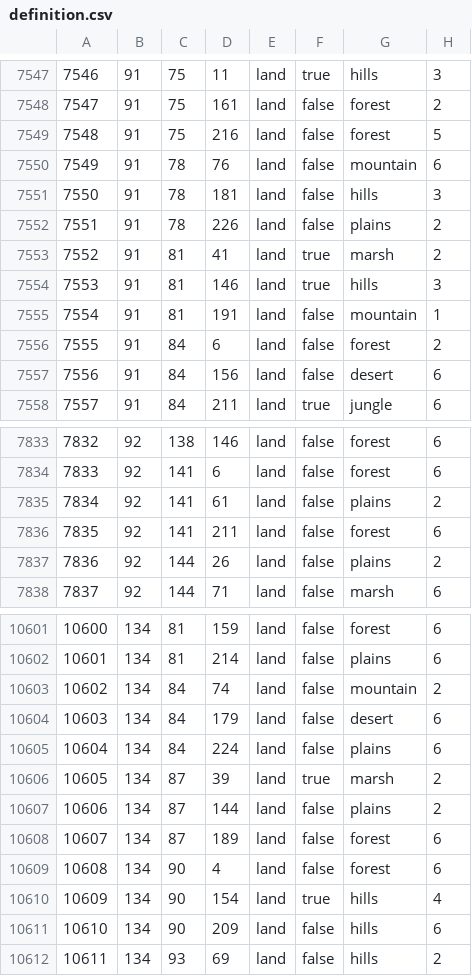
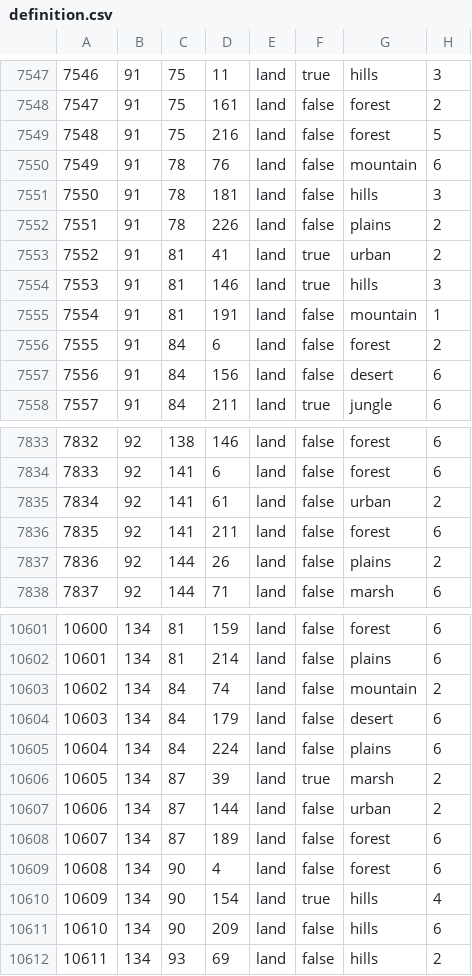
Before and after one commit to Futporridge/FGWL2, a CSV file: map/definition.csv, drawn as a sheet; only a part is shown, gaps mark what is left out; the diff covers the shown part only.

```diff
--- a/map/definition.csv
+++ b/map/definition.csv
@@ -7552,3 +7552,3 @@
 7551;91;78;226;land;false;plains;2
-7552;91;81;41;land;true;marsh;2
+7552;91;81;41;land;true;urban;2
 7553;91;81;146;land;true;hills;3
@@ -7834,3 +7834,3 @@
 7833;92;141;6;land;false;forest;6
-7834;92;141;61;land;false;plains;2
+7834;92;141;61;land;false;urban;2
 7835;92;141;211;land;false;forest;6
@@ -10606,3 +10606,3 @@
 10605;134;87;39;land;true;marsh;2
-10606;134;87;144;land;false;plains;2
+10606;134;87;144;land;false;urban;2
 10607;134;87;189;land;false;forest;6
```
Also changed, not shown: 5 edited cells elsewhere in this file, 16 other files.
